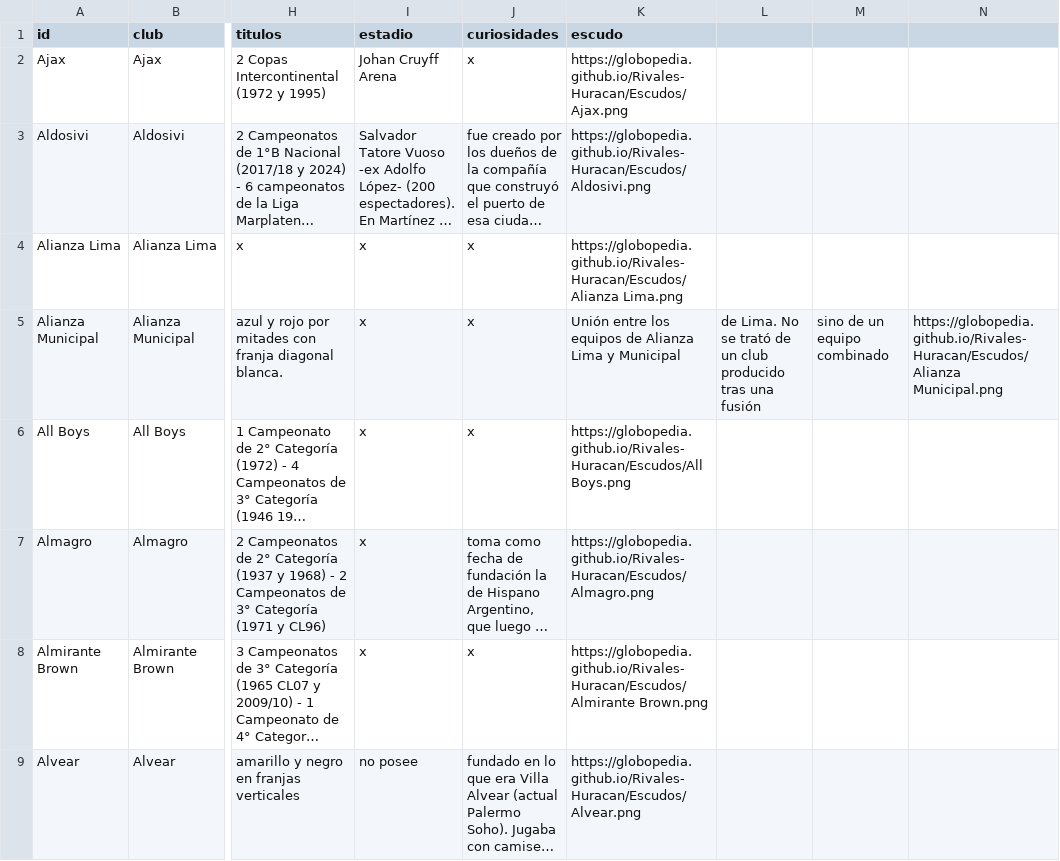
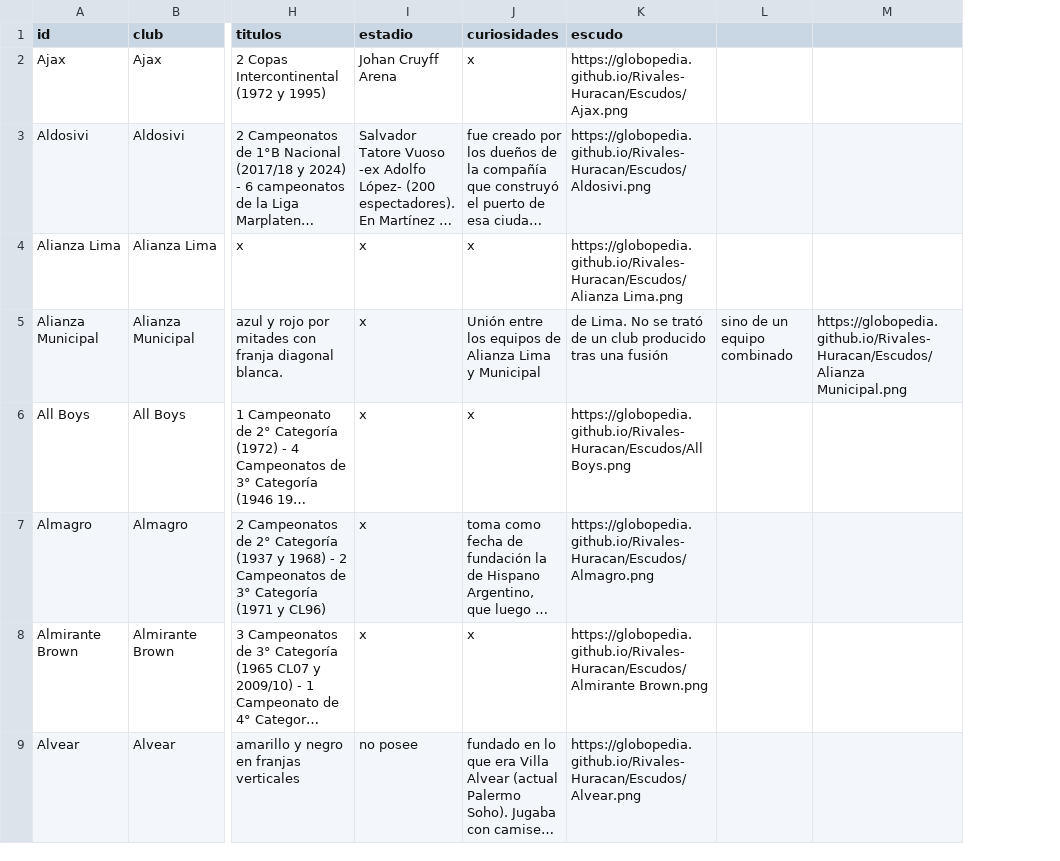
Before and after one commit to globopedia/Lubs, a CSV file: clubes.csv, drawn as a sheet; only a part is shown, gaps mark what is left out; long unchanged cells end in …; the diff names each change by its address in the sheet, - before the commit and + after, or states it on an @@ line.

Commit message:
Update clubes.csv

```diff
--- a/clubes.csv
+++ b/clubes.csv
-column L, row 5: de Lima. No se trató de un club producido tras una fusión
-J5 (curiosidades): x
+J5 (curiosidades): Unión entre los equipos de Alianza Lima y Municipal
-K5 (escudo): Unión entre los equipos de Alianza Lima y Municipal
+K5 (escudo): de Lima. No se trató de un club producido tras una fusión
```
